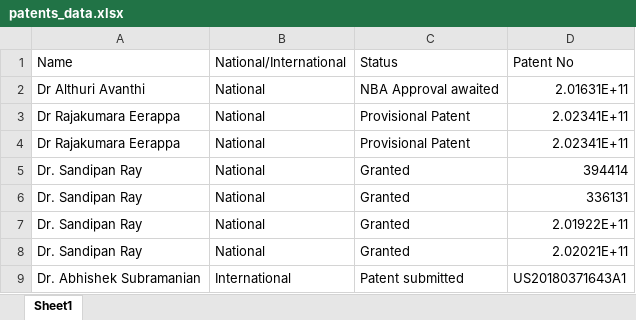
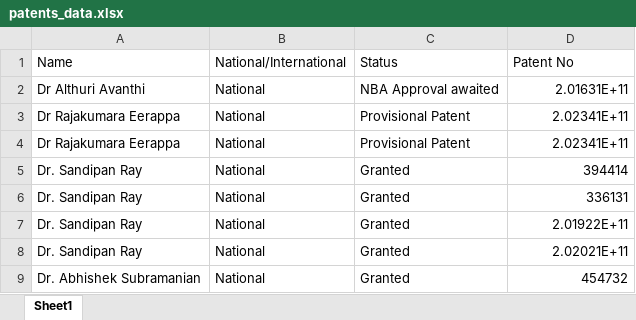
Before and after one commit to Navin-Tamizhil/department_website, an Excel workbook: public/achivements_excel/patents_data.xlsx, sheet Sheet1, drawn as a sheet; values as stored, in another font and other column widths than the file's, no borders; the diff names each change by its address in the sheet, - before the commit and + after, or states it on an @@ line.

```diff
--- a/public/achivements_excel/patents_data.xlsx (sheet Sheet1)
+++ b/public/achivements_excel/patents_data.xlsx (sheet Sheet1)
-B9 (National/International): International
+B9 (National/International): National
-C9 (Status): Patent submitted
+C9 (Status): Granted
-D9 (Patent No): US20180371643A1
+D9 (Patent No): 454732
```
Also changed, not shown: public/alumini_excel/alumini1.xlsx, public/awards_excel/faculty_awards.xlsx, 43 other files.
